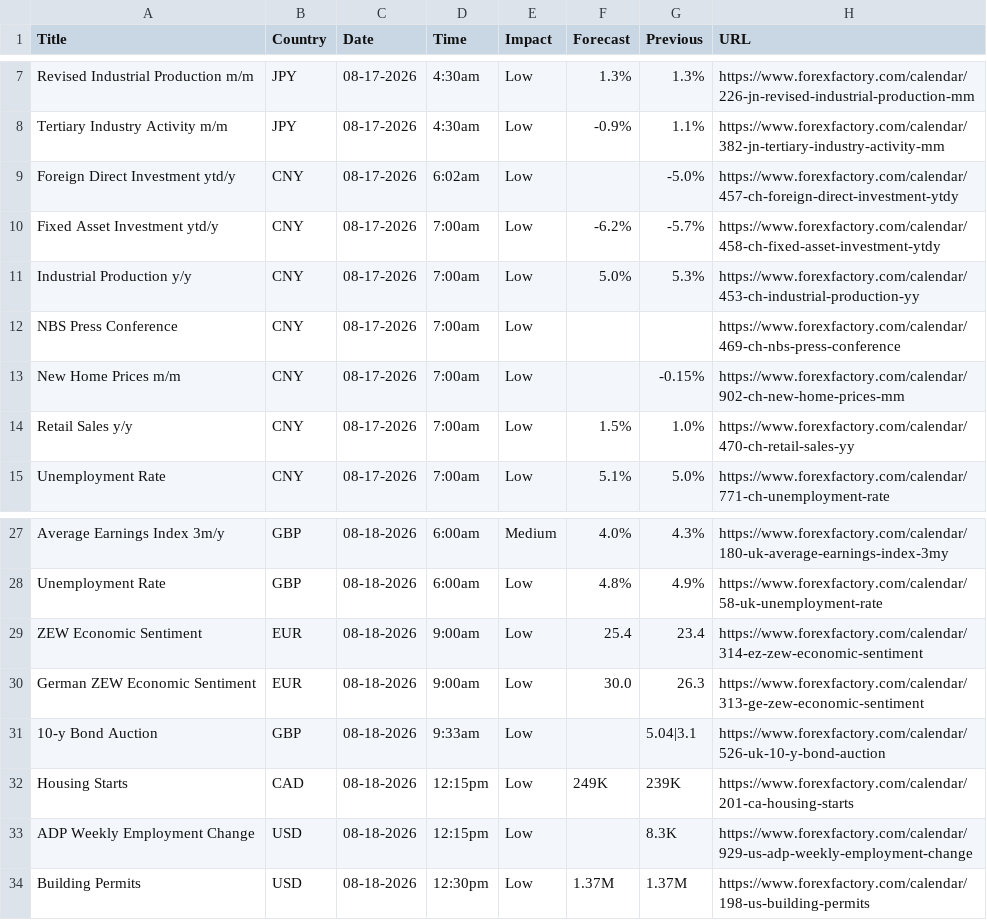
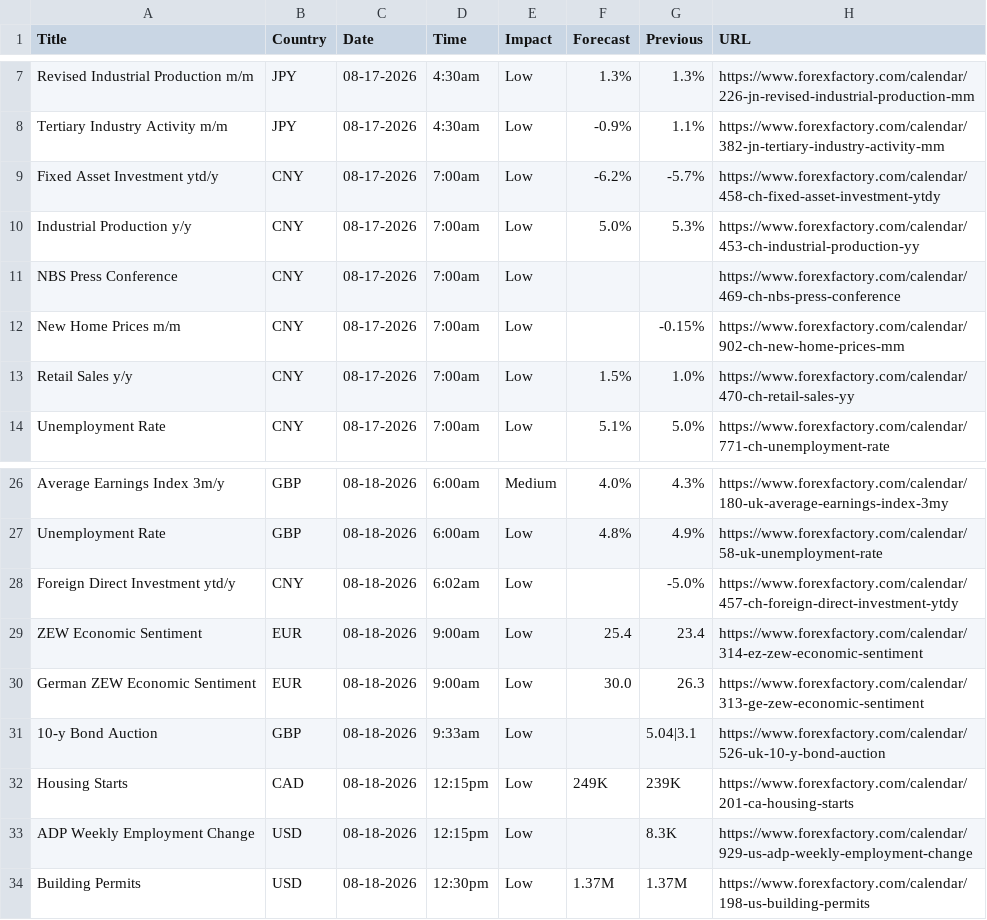
Before and after one commit to CryptoGamerDev/forex-calendar-data, a CSV file: forex_data_raw.csv, drawn as a sheet; only a part is shown, gaps mark what is left out; removed rows and columns are numbered as before the commit, all else as after; the diff names each change by its address in the sheet, - before the commit and + after, or states it on an @@ line.

```diff
--- a/forex_data_raw.csv
+++ b/forex_data_raw.csv
-row 9: Foreign Direct Investment ytd/y | CNY | 08-17-2026 | 6:02am | Low |  | -5.0% | https://www.forexfactory.com/calendar/457-ch-foreign-direct-investment-ytdy
+row 28: Foreign Direct Investment ytd/y | CNY | 08-18-2026 | 6:02am | Low |  | -5.0% | https://www.forexfactory.com/calendar/457-ch-foreign-direct-investment-ytdy
```
Also changed, not shown: forex_data_simple.csv.
